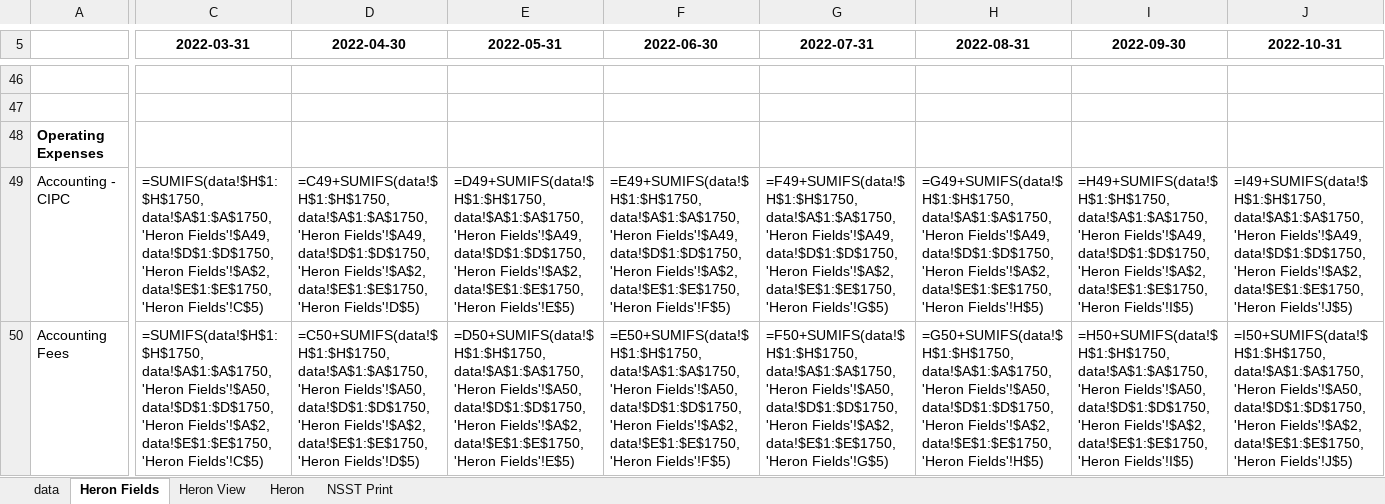
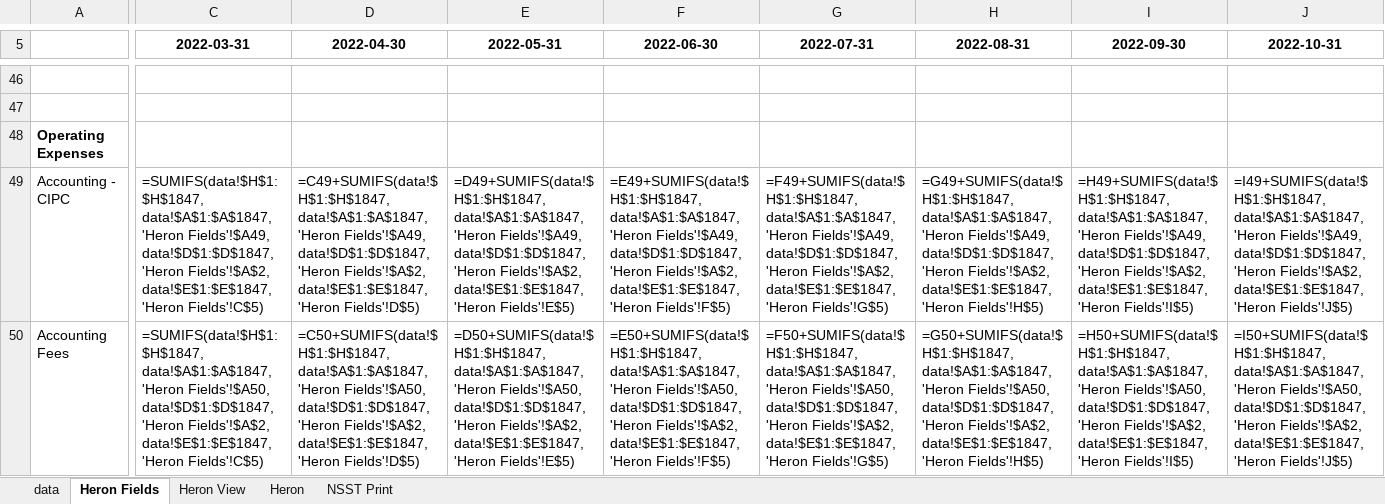
Before and after one commit to WayneBruton/fastapi-python, an Excel workbook: cashflow_p&l_files/cashflow_hf_hv.xlsx, sheet Heron Fields, drawn as a sheet; only a part is shown, gaps mark what is left out; values as stored, in another font and other column widths than the file's, no borders; formulas without a stored value are shown as written; the diff covers the shown part only; the diff names each change by its address in the sheet, - before the commit and + after, or states it on an @@ line.

```diff
--- a/cashflow_p&l_files/cashflow_hf_hv.xlsx (sheet Heron Fields)
+++ b/cashflow_p&l_files/cashflow_hf_hv.xlsx (sheet Heron Fields)
-C49 (2022-03-31): =SUMIFS(data!$H$1:$H$1750, data!$A$1:$A$1750, 'Heron Fields'!$A49, data!$D$1:$D$1750, 'Heron Fields'!$A$2, data!$E$1:$E$1750, 'Heron Fields'!C$5)
+C49 (2022-03-31): =SUMIFS(data!$H$1:$H$1847, data!$A$1:$A$1847, 'Heron Fields'!$A49, data!$D$1:$D$1847, 'Heron Fields'!$A$2, data!$E$1:$E$1847, 'Heron Fields'!C$5)
-D49 (2022-04-30): =C49+SUMIFS(data!$H$1:$H$1750, data!$A$1:$A$1750, 'Heron Fields'!$A49, data!$D$1:$D$1750, 'Heron Fields'!$A$2, data!$E$1:$E$1750, 'Heron Fields'!D$5)
+D49 (2022-04-30): =C49+SUMIFS(data!$H$1:$H$1847, data!$A$1:$A$1847, 'Heron Fields'!$A49, data!$D$1:$D$1847, 'Heron Fields'!$A$2, data!$E$1:$E$1847, 'Heron Fields'!D$5)
-E49 (2022-05-31): =D49+SUMIFS(data!$H$1:$H$1750, data!$A$1:$A$1750, 'Heron Fields'!$A49, data!$D$1:$D$1750, 'Heron Fields'!$A$2, data!$E$1:$E$1750, 'Heron Fields'!E$5)
+E49 (2022-05-31): =D49+SUMIFS(data!$H$1:$H$1847, data!$A$1:$A$1847, 'Heron Fields'!$A49, data!$D$1:$D$1847, 'Heron Fields'!$A$2, data!$E$1:$E$1847, 'Heron Fields'!E$5)
-F49 (2022-06-30): =E49+SUMIFS(data!$H$1:$H$1750, data!$A$1:$A$1750, 'Heron Fields'!$A49, data!$D$1:$D$1750, 'Heron Fields'!$A$2, data!$E$1:$E$1750, 'Heron Fields'!F$5)
+F49 (2022-06-30): =E49+SUMIFS(data!$H$1:$H$1847, data!$A$1:$A$1847, 'Heron Fields'!$A49, data!$D$1:$D$1847, 'Heron Fields'!$A$2, data!$E$1:$E$1847, 'Heron Fields'!F$5)
-G49 (2022-07-31): =F49+SUMIFS(data!$H$1:$H$1750, data!$A$1:$A$1750, 'Heron Fields'!$A49, data!$D$1:$D$1750, 'Heron Fields'!$A$2, data!$E$1:$E$1750, 'Heron Fields'!G$5)
+G49 (2022-07-31): =F49+SUMIFS(data!$H$1:$H$1847, data!$A$1:$A$1847, 'Heron Fields'!$A49, data!$D$1:$D$1847, 'Heron Fields'!$A$2, data!$E$1:$E$1847, 'Heron Fields'!G$5)
-H49 (2022-08-31): =G49+SUMIFS(data!$H$1:$H$1750, data!$A$1:$A$1750, 'Heron Fields'!$A49, data!$D$1:$D$1750, 'Heron Fields'!$A$2, data!$E$1:$E$1750, 'Heron Fields'!H$5)
+H49 (2022-08-31): =G49+SUMIFS(data!$H$1:$H$1847, data!$A$1:$A$1847, 'Heron Fields'!$A49, data!$D$1:$D$1847, 'Heron Fields'!$A$2, data!$E$1:$E$1847, 'Heron Fields'!H$5)
-I49 (2022-09-30): =H49+SUMIFS(data!$H$1:$H$1750, data!$A$1:$A$1750, 'Heron Fields'!$A49, data!$D$1:$D$1750, 'Heron Fields'!$A$2, data!$E$1:$E$1750, 'Heron Fields'!I$5)
+I49 (2022-09-30): =H49+SUMIFS(data!$H$1:$H$1847, data!$A$1:$A$1847, 'Heron Fields'!$A49, data!$D$1:$D$1847, 'Heron Fields'!$A$2, data!$E$1:$E$1847, 'Heron Fields'!I$5)
-J49 (2022-10-31): =I49+SUMIFS(data!$H$1:$H$1750, data!$A$1:$A$1750, 'Heron Fields'!$A49, data!$D$1:$D$1750, 'Heron Fields'!$A$2, data!$E$1:$E$1750, 'Heron Fields'!J$5)
+J49 (2022-10-31): =I49+SUMIFS(data!$H$1:$H$1847, data!$A$1:$A$1847, 'Heron Fields'!$A49, data!$D$1:$D$1847, 'Heron Fields'!$A$2, data!$E$1:$E$1847, 'Heron Fields'!J$5)
-C50 (2022-03-31): =SUMIFS(data!$H$1:$H$1750, data!$A$1:$A$1750, 'Heron Fields'!$A50, data!$D$1:$D$1750, 'Heron Fields'!$A$2, data!$E$1:$E$1750, 'Heron Fields'!C$5)
+C50 (2022-03-31): =SUMIFS(data!$H$1:$H$1847, data!$A$1:$A$1847, 'Heron Fields'!$A50, data!$D$1:$D$1847, 'Heron Fields'!$A$2, data!$E$1:$E$1847, 'Heron Fields'!C$5)
-D50 (2022-04-30): =C50+SUMIFS(data!$H$1:$H$1750, data!$A$1:$A$1750, 'Heron Fields'!$A50, data!$D$1:$D$1750, 'Heron Fields'!$A$2, data!$E$1:$E$1750, 'Heron Fields'!D$5)
+D50 (2022-04-30): =C50+SUMIFS(data!$H$1:$H$1847, data!$A$1:$A$1847, 'Heron Fields'!$A50, data!$D$1:$D$1847, 'Heron Fields'!$A$2, data!$E$1:$E$1847, 'Heron Fields'!D$5)
-E50 (2022-05-31): =D50+SUMIFS(data!$H$1:$H$1750, data!$A$1:$A$1750, 'Heron Fields'!$A50, data!$D$1:$D$1750, 'Heron Fields'!$A$2, data!$E$1:$E$1750, 'Heron Fields'!E$5)
+E50 (2022-05-31): =D50+SUMIFS(data!$H$1:$H$1847, data!$A$1:$A$1847, 'Heron Fields'!$A50, data!$D$1:$D$1847, 'Heron Fields'!$A$2, data!$E$1:$E$1847, 'Heron Fields'!E$5)
-F50 (2022-06-30): =E50+SUMIFS(data!$H$1:$H$1750, data!$A$1:$A$1750, 'Heron Fields'!$A50, data!$D$1:$D$1750, 'Heron Fields'!$A$2, data!$E$1:$E$1750, 'Heron Fields'!F$5)
+F50 (2022-06-30): =E50+SUMIFS(data!$H$1:$H$1847, data!$A$1:$A$1847, 'Heron Fields'!$A50, data!$D$1:$D$1847, 'Heron Fields'!$A$2, data!$E$1:$E$1847, 'Heron Fields'!F$5)
-G50 (2022-07-31): =F50+SUMIFS(data!$H$1:$H$1750, data!$A$1:$A$1750, 'Heron Fields'!$A50, data!$D$1:$D$1750, 'Heron Fields'!$A$2, data!$E$1:$E$1750, 'Heron Fields'!G$5)
+G50 (2022-07-31): =F50+SUMIFS(data!$H$1:$H$1847, data!$A$1:$A$1847, 'Heron Fields'!$A50, data!$D$1:$D$1847, 'Heron Fields'!$A$2, data!$E$1:$E$1847, 'Heron Fields'!G$5)
-H50 (2022-08-31): =G50+SUMIFS(data!$H$1:$H$1750, data!$A$1:$A$1750, 'Heron Fields'!$A50, data!$D$1:$D$1750, 'Heron Fields'!$A$2, data!$E$1:$E$1750, 'Heron Fields'!H$5)
+H50 (2022-08-31): =G50+SUMIFS(data!$H$1:$H$1847, data!$A$1:$A$1847, 'Heron Fields'!$A50, data!$D$1:$D$1847, 'Heron Fields'!$A$2, data!$E$1:$E$1847, 'Heron Fields'!H$5)
-I50 (2022-09-30): =H50+SUMIFS(data!$H$1:$H$1750, data!$A$1:$A$1750, 'Heron Fields'!$A50, data!$D$1:$D$1750, 'Heron Fields'!$A$2, data!$E$1:$E$1750, 'Heron Fields'!I$5)
+I50 (2022-09-30): =H50+SUMIFS(data!$H$1:$H$1847, data!$A$1:$A$1847, 'Heron Fields'!$A50, data!$D$1:$D$1847, 'Heron Fields'!$A$2, data!$E$1:$E$1847, 'Heron Fields'!I$5)
-J50 (2022-10-31): =I50+SUMIFS(data!$H$1:$H$1750, data!$A$1:$A$1750, 'Heron Fields'!$A50, data!$D$1:$D$1750, 'Heron Fields'!$A$2, data!$E$1:$E$1750, 'Heron Fields'!J$5)
+J50 (2022-10-31): =I50+SUMIFS(data!$H$1:$H$1847, data!$A$1:$A$1847, 'Heron Fields'!$A50, data!$D$1:$D$1847, 'Heron Fields'!$A$2, data!$E$1:$E$1847, 'Heron Fields'!J$5)
```
Also changed, not shown: 1720 edited cells elsewhere in this sheet, sheet data, sheet Heron, sheet Heron View, sheet NSST Print, hidden cells, cashflow_p&l_files/cashflow_hf_hvLatest.xlsx, 4 other files.
